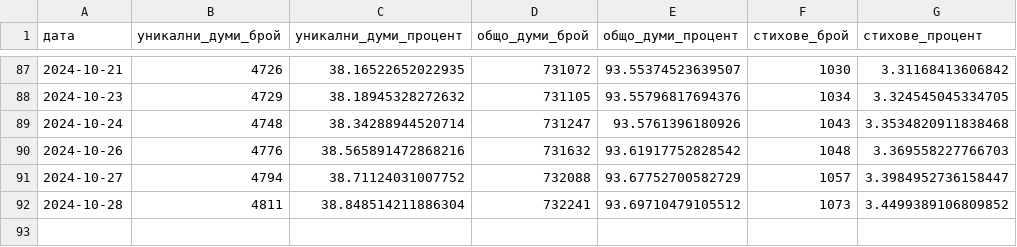
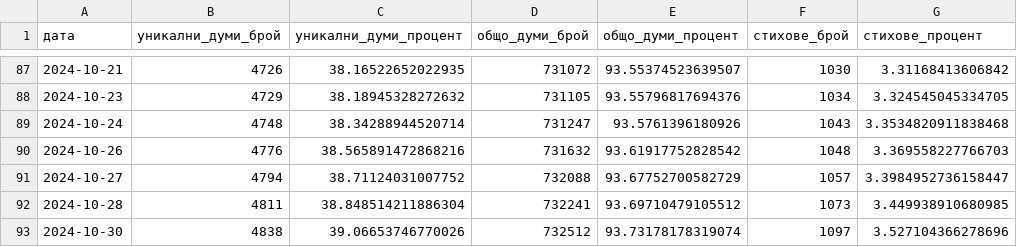
Before and after one commit to TraxData313/KJV-BG-translation, a CSV file: logs/translated_progress.csv, drawn as a sheet; only a part is shown, gaps mark what is left out.

```diff
--- a/logs/translated_progress.csv
+++ b/logs/translated_progress.csv
@@ -91,2 +91,3 @@
 2024-10-27,4794,38.71124031007752,732088,93.67752700582729,1057,3.3984952736158447
-2024-10-28,4811,38.848514211886304,732241,93.69710479105512,1073,3.4499389106809852
+2024-10-28,4811,38.848514211886304,732241,93.69710479105512,1073,3.449938910680985
+2024-10-30,4838,39.06653746770026,732512,93.73178178319074,1097,3.527104366278696
```
Also changed, not shown: 8 other files.
